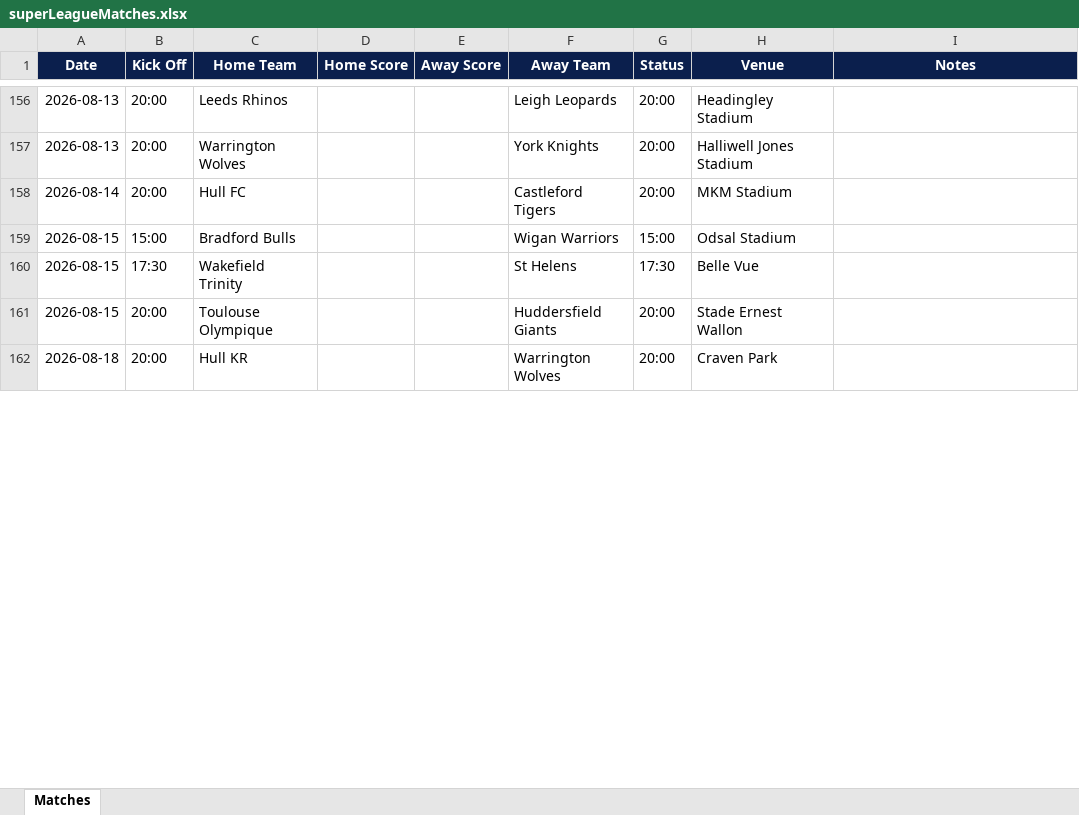
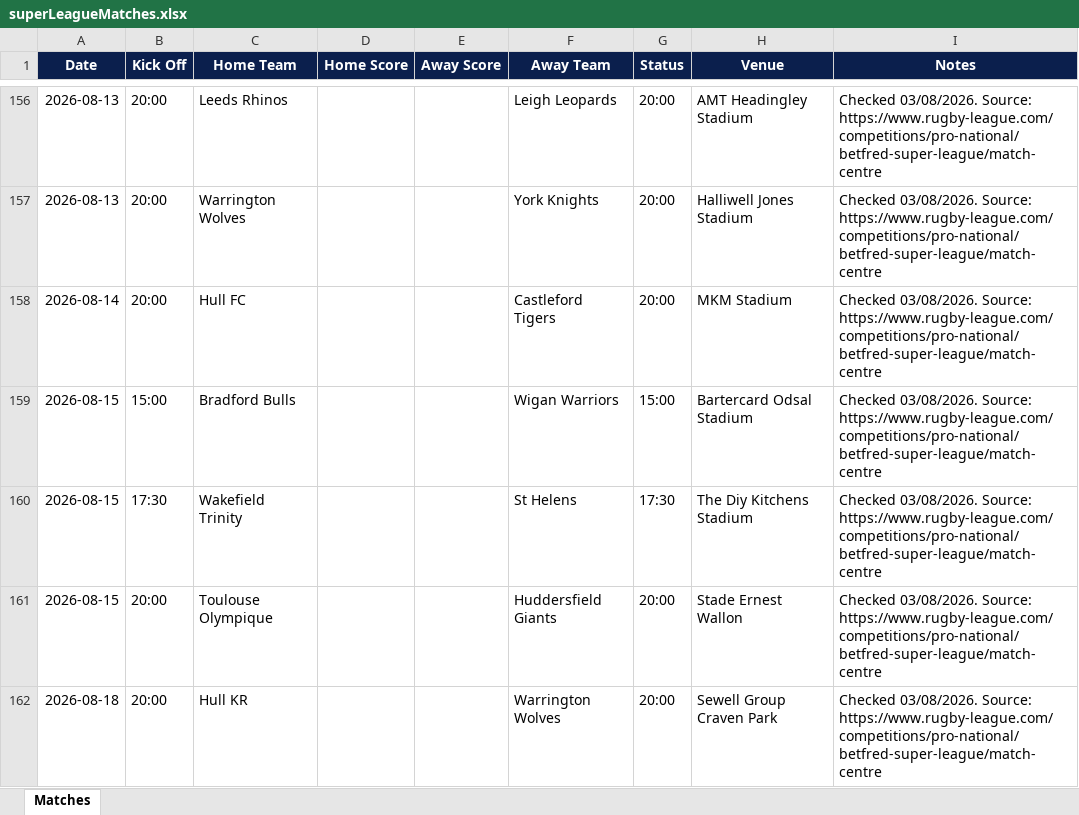
Before and after one commit to acannon76/rugby-league-supporter-web, an Excel workbook: src/data/superLeagueMatches.xlsx, sheet Matches, drawn as a sheet; only a part is shown, gaps mark what is left out; values as stored, in another font and other column widths than the file's, no borders; table styles not drawn; the diff covers the shown part only; the diff names each change by its address in the sheet, - before the commit and + after, or states it on an @@ line.

Commit message:
rugby update

```diff
--- a/src/data/superLeagueMatches.xlsx (sheet Matches)
+++ b/src/data/superLeagueMatches.xlsx (sheet Matches)
-H156 (Venue): Headingley Stadium
+H156 (Venue): AMT Headingley Stadium
-I156:I162 (Notes): (empty)
+I156:I162 (Notes): Checked 03/08/2026. Source: https://www.rugby-league.com/competitions/pro-national/betfred-super-league/match-centre
-H159 (Venue): Odsal Stadium
+H159 (Venue): Bartercard Odsal Stadium
-H160 (Venue): Belle Vue
+H160 (Venue): The Diy Kitchens Stadium
-H162 (Venue): Craven Park
+H162 (Venue): Sewell Group Craven Park
```
Also changed, not shown: 145 edited cells elsewhere in this sheet, 3 other files.
